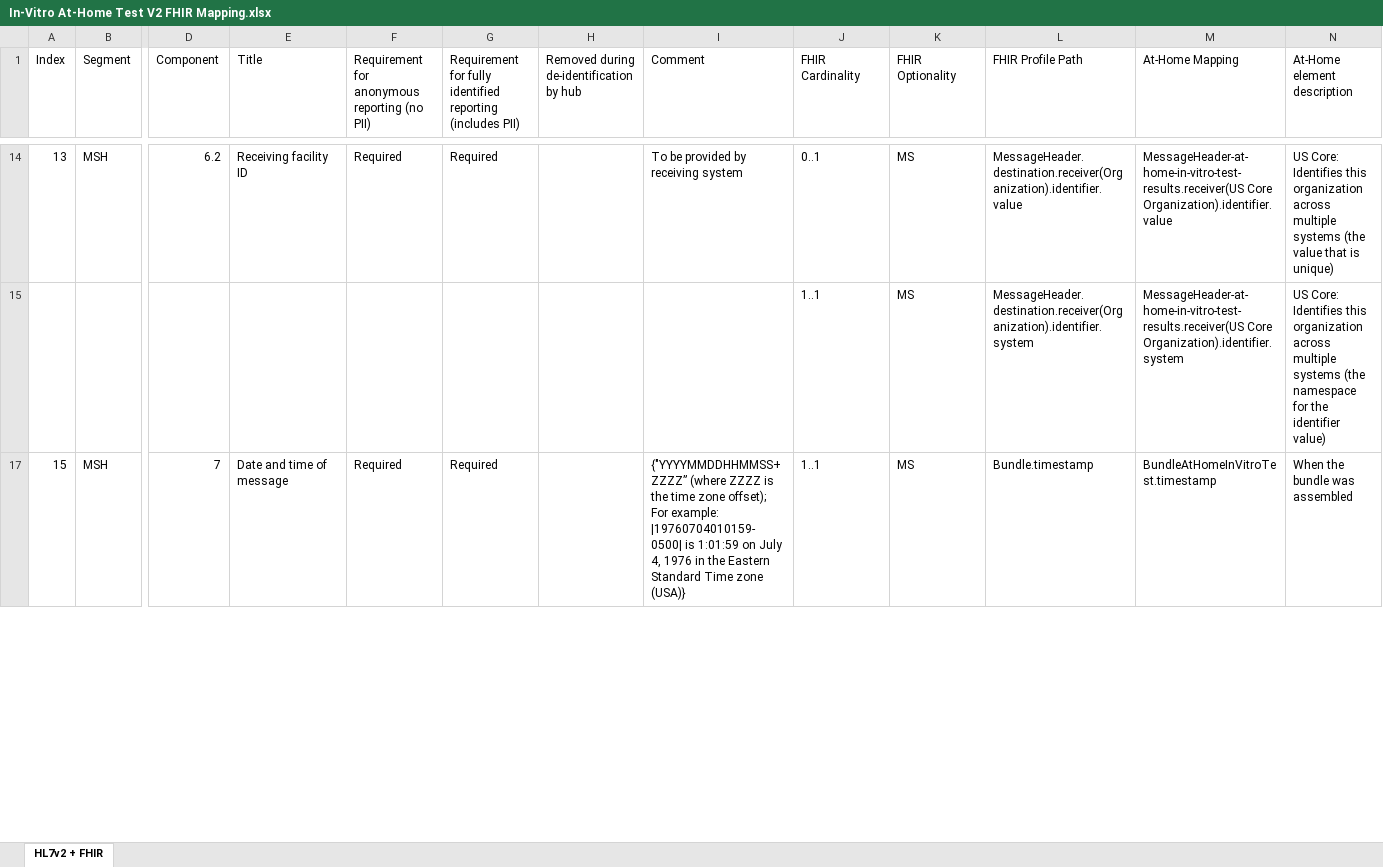
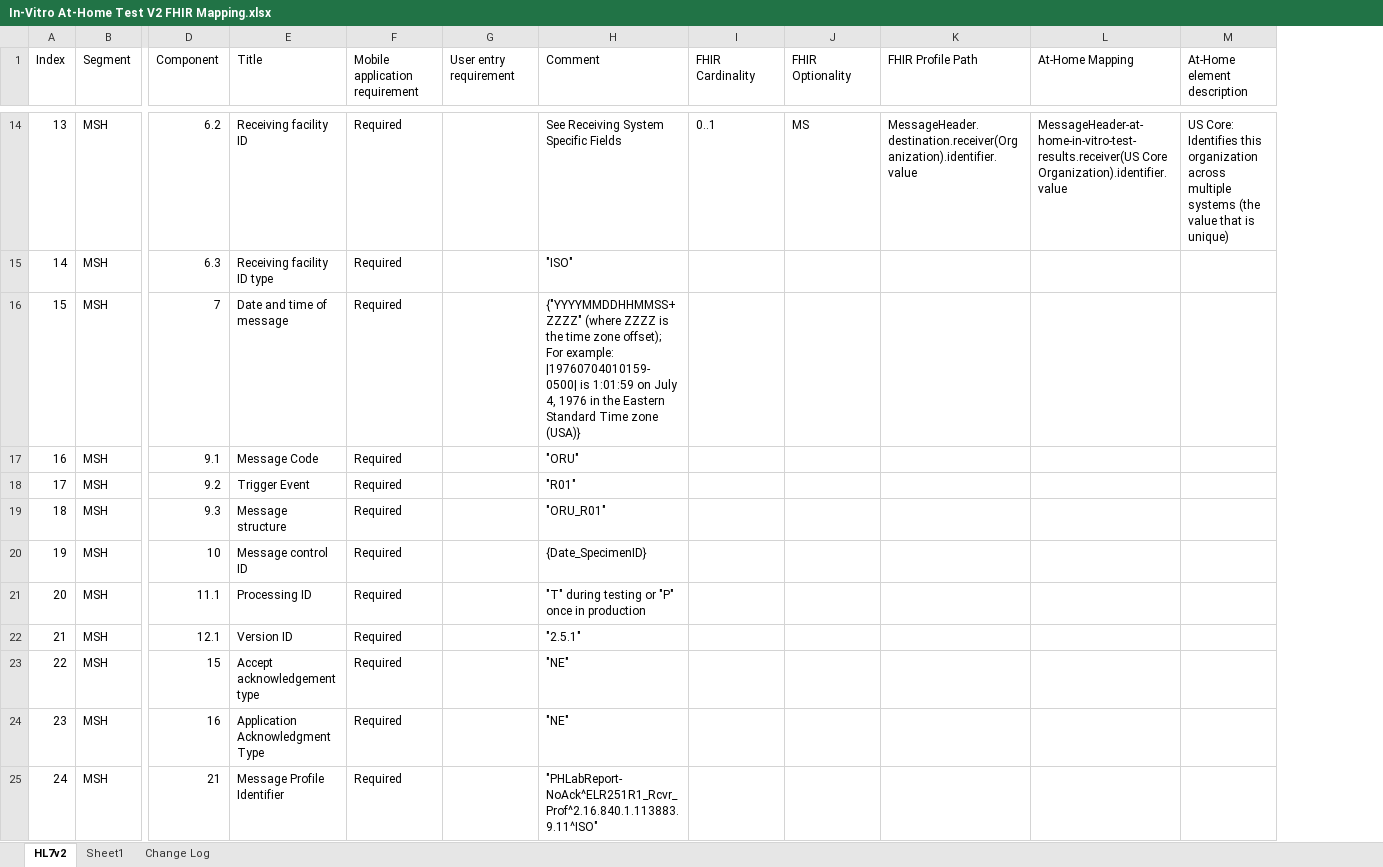
Before and after one commit to HL7/home-lab-report, an Excel workbook: input/images/In-Vitro At-Home Test V2 FHIR Mapping.xlsx, sheet HL7v2, drawn as a sheet; only a part is shown, gaps mark what is left out; values as stored, in another font and other column widths than the file's, no cell formats; table styles not drawn; removed rows and columns are numbered as before the commit, all else as after; rows hold the shown columns only; the diff covers the shown part only; the diff names each change by its address in the sheet, - before the commit and + after, or states it on an @@ line.

Commit message:
Update mapping spreadsheet to 2024 version

```diff
--- a/input/images/In-Vitro At-Home Test V2 FHIR Mapping.xlsx (sheet HL7v2)
+++ b/input/images/In-Vitro At-Home Test V2 FHIR Mapping.xlsx (sheet HL7v2)
-sheet tab: HL7v2 + FHIR
+sheet tab: HL7v2
+sheet tab: Sheet1
+sheet tab: Change Log
-column H, row 1: Removed during de-identification by hub
-F1: Requirement for anonymous reporting (no PII)
+F1: Mobile application requirement
-G1: Requirement for fully identified reporting (includes PII)
+G1: User entry requirement
-G14 (User entry requirement): Required
+G14 (User entry requirement): (empty)
-H14 (Comment): To be provided by receiving system
+H14 (Comment): See Receiving System Specific Fields
-row 15:  |  |  |  |  |  |  |  | 1..1 | MS | MessageHeader.destination.receiver(Organization).identifier.system | MessageHeader-at-home-in-vitro-test-results.receiver(US Core Organization).identifier.system | US Core: Identifies this organization across multiple systems (the namespace for the identifier value)
+row 15: 14 | MSH | 6.3 | Receiving facility ID type | Required |  | "ISO"
-G16 (User entry requirement): Required
+G16 (User entry requirement): (empty)
-H16 (Comment): {"YYYYMMDDHHMMSS+ZZZZ” (where ZZZZ…
+H16 (Comment): {"YYYYMMDDHHMMSS+ZZZZ" (where ZZZZ…
-I16 (FHIR Cardinality): 1..1
+I16 (FHIR Cardinality): (empty)
-J16 (FHIR Optionality): MS
+J16 (FHIR Optionality): (empty)
-K16 (FHIR Profile Path): Bundle.timestamp
+K16 (FHIR Profile Path): (empty)
-L16 (At-Home Mapping): BundleAtHomeInVitroTest.timestamp
+L16 (At-Home Mapping): (empty)
-M16 (At-Home element description): When the bundle was assembled
+M16 (At-Home element description): (empty)
+row 17: 16 | MSH | 9.1 | Message Code | Required |  | "ORU"
+row 18: 17 | MSH | 9.2 | Trigger Event | Required |  | "R01"
+row 19: 18 | MSH | 9.3 | Message structure | Required |  | "ORU_R01"
+row 20: 19 | MSH | 10 | Message control ID | Required |  | {Date_SpecimenID}
+row 21: 20 | MSH | 11.1 | Processing ID | Required |  | "T" during testing or "P" once in production
+row 22: 21 | MSH | 12.1 | Version ID | Required |  | "2.5.1"
+row 23: 22 | MSH | 15 | Accept acknowledgement type | Required |  | "NE"
+row 24: 23 | MSH | 16 | Application Acknowledgment Type | Required |  | "NE"
+row 25: 24 | MSH | 21 | Message Profile Identifier | Required |  | "PHLabReport-NoAck^ELR251R1_Rcvr_Prof^2.16.840.1.113883.9.11^ISO"
```
Also changed, not shown: 101 added rows, 6 removed rows and 621 edited cells elsewhere in this sheet, cell formats, hidden cells, 1 other file.
